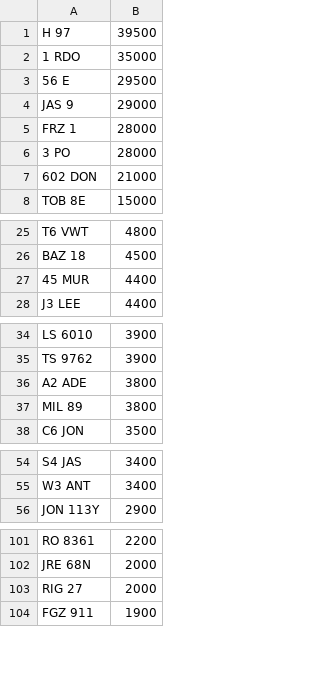
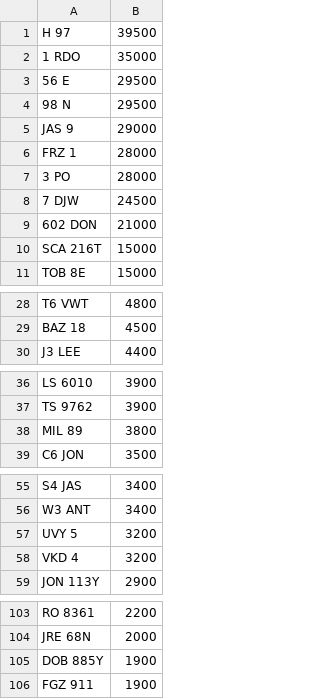
Before and after one commit to martinsumner/simplyreg, a CSV file: csv/T12ADE_PLUSVAT_380.csv, drawn as a sheet; only a part is shown, gaps mark what is left out; removed rows and columns are numbered as before the commit, all else as after; the diff covers the shown part only; the diff names each change by its address in the sheet, - before the commit and + after, or states it on an @@ line.

```diff
--- a/csv/T12ADE_PLUSVAT_380.csv
+++ b/csv/T12ADE_PLUSVAT_380.csv
+row 4: 98 N | 29500
+row 8: 7 DJW | 24500
+row 10: SCA 216T | 15000
-row 27: 45 MUR | 4400
-row 36: A2 ADE | 3800
+row 57: UVY 5 | 3200
+row 58: VKD 4 | 3200
-row 103: RIG 27 | 2000
+row 105: DOB 885Y | 1900
```
Also changed, not shown: 1 removed row elsewhere in this file, csv/DRIVEIN_PLUSVAT_300.csv, csv/MYCOMMS_NOVAT_0.csv.
